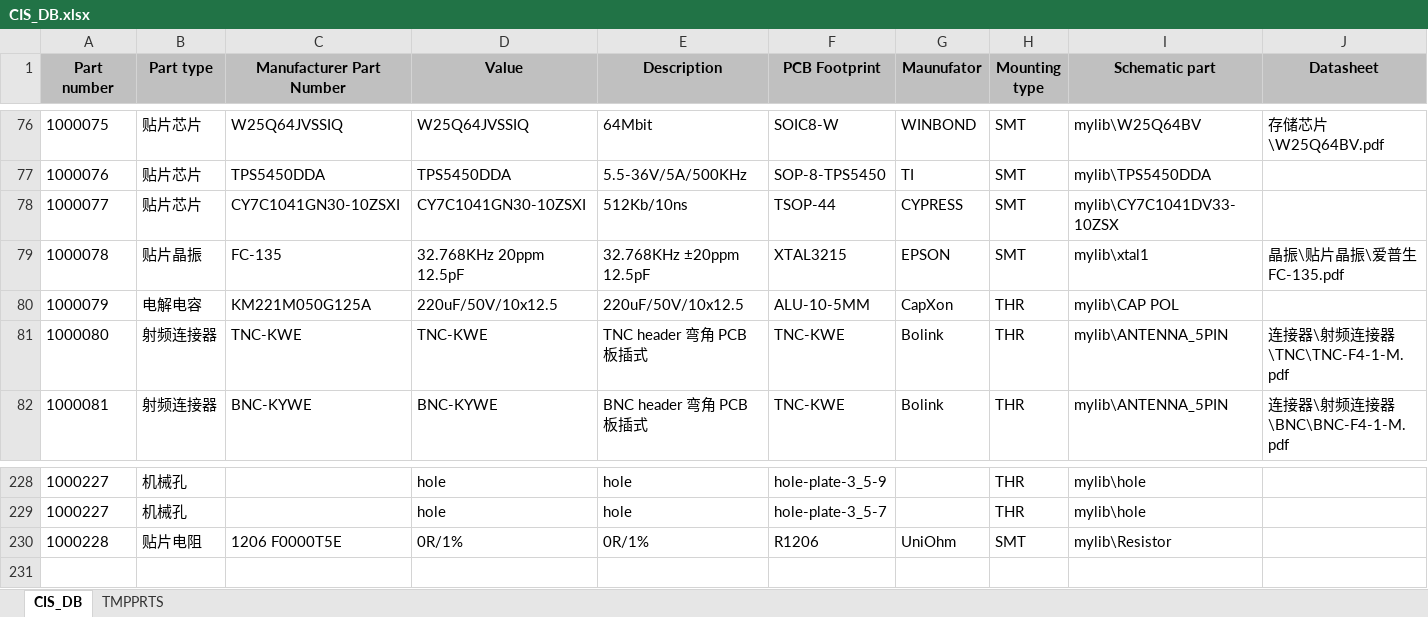
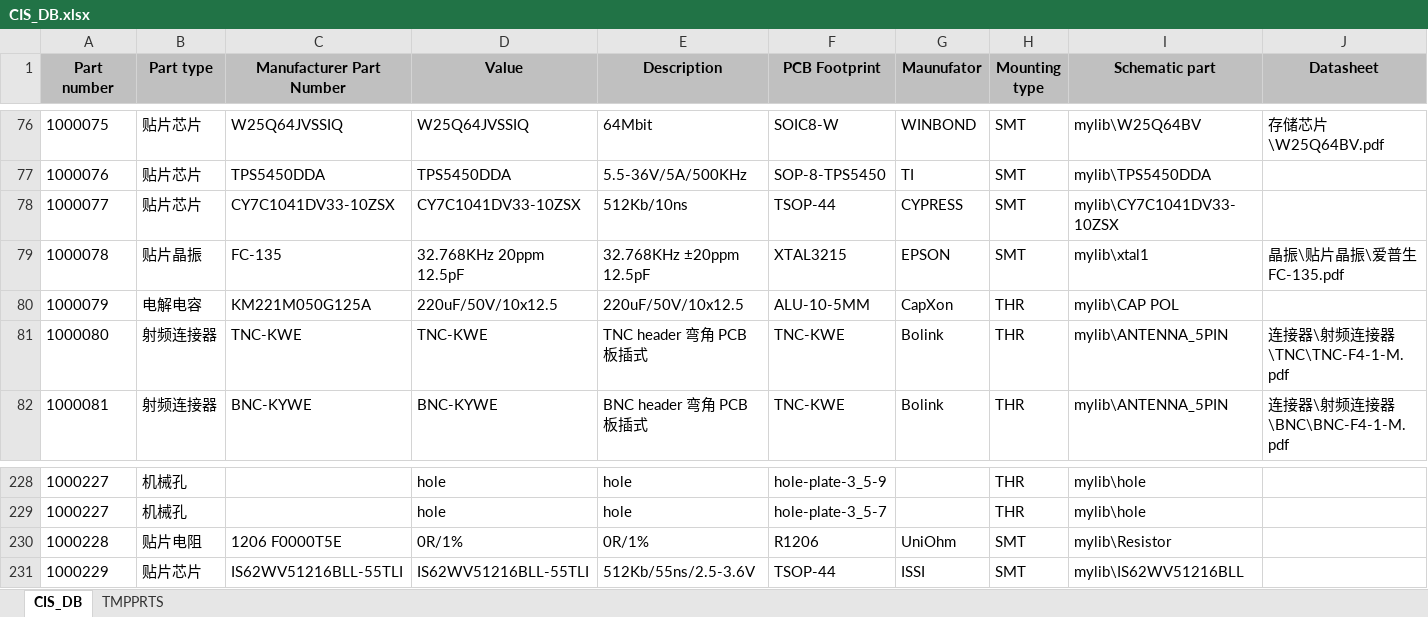
Before and after one commit to NightIsDark/candence-lib, an Excel workbook: MyDataBase/CIS_DB.xlsx, sheet CIS_DB, drawn as a sheet; only a part is shown, gaps mark what is left out; values as stored, in another font and other column widths than the file's, no borders; the diff names each change by its address in the sheet, - before the commit and + after, or states it on an @@ line.

```diff
--- a/MyDataBase/CIS_DB.xlsx (sheet CIS_DB)
+++ b/MyDataBase/CIS_DB.xlsx (sheet CIS_DB)
-C78 (Manufacturer Part Number): CY7C1041GN30-10ZSXI
+C78 (Manufacturer Part Number): CY7C1041DV33-10ZSX
-D78 (Value): CY7C1041GN30-10ZSXI
+D78 (Value): CY7C1041DV33-10ZSX
+row 231: 1000229 | 贴片芯片 | IS62WV51216BLL-55TLI | IS62WV51216BLL-55TLI | 512Kb/55ns/2.5-3.6V | TSOP-44 | ISSI | SMT | mylib\IS62WV51216BLL
```
Also changed, not shown: 11 other files.
